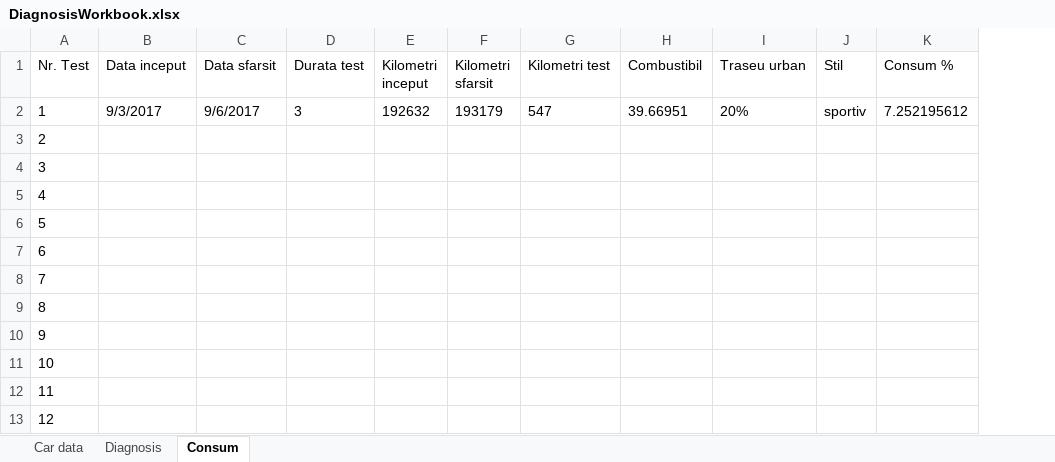
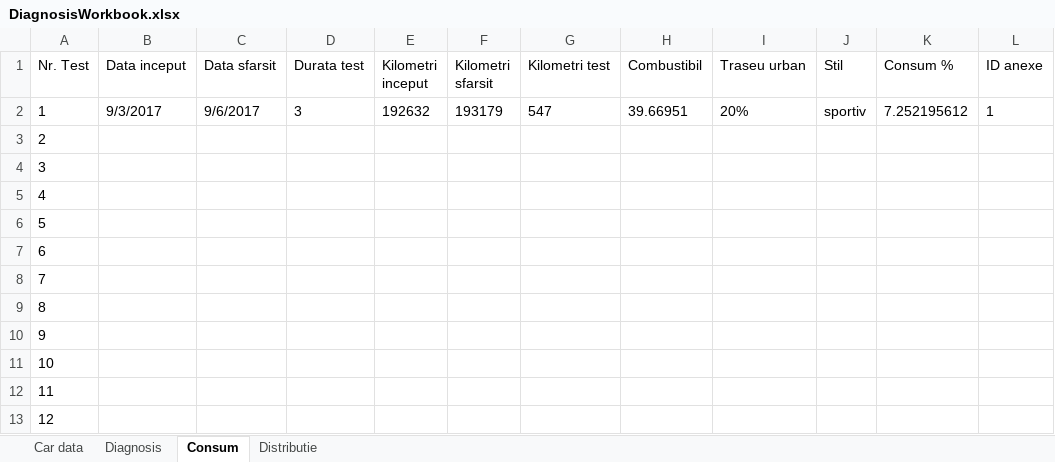
Before and after one commit to scorpionipx/CarDiagnosis, an Excel workbook: Ford_Focus_1600_2003/DiagnosisWorkbook.xlsx, sheet Consum, drawn as a sheet; values as stored, in another font and other column widths than the file's, no borders; table styles not drawn; the diff names each change by its address in the sheet, - before the commit and + after, or states it on an @@ line.

Commit message:
Distributie

```diff
--- a/Ford_Focus_1600_2003/DiagnosisWorkbook.xlsx (sheet Consum)
+++ b/Ford_Focus_1600_2003/DiagnosisWorkbook.xlsx (sheet Consum)
+sheet tab: Distributie
+column L (ID anexe), row 2: 1
```
